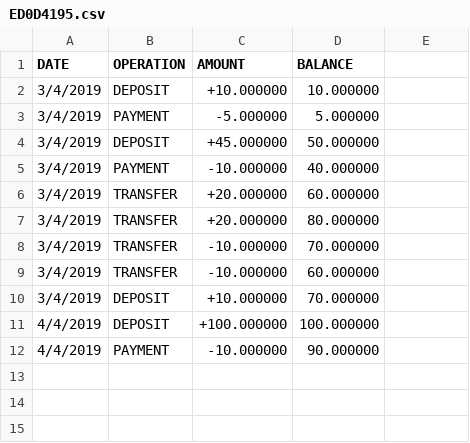
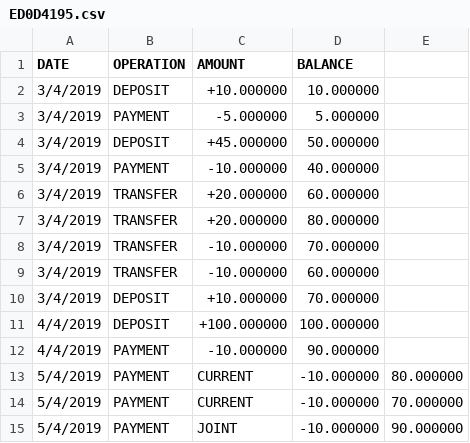
Before and after one commit to MOUDDENEHamza/bankingApp, a CSV file: data/ED0D4195.csv, drawn as a sheet; the diff names each change by its address in the sheet, - before the commit and + after, or states it on an @@ line.

```diff
--- a/data/ED0D4195.csv
+++ b/data/ED0D4195.csv
+row 13: 5/4/2019 | PAYMENT | CURRENT | -10.000000 | 80.000000
+row 14: 5/4/2019 | PAYMENT | CURRENT | -10.000000 | 70.000000
+row 15: 5/4/2019 | PAYMENT | JOINT | -10.000000 | 90.000000
```
Also changed, not shown: 7 other files.
